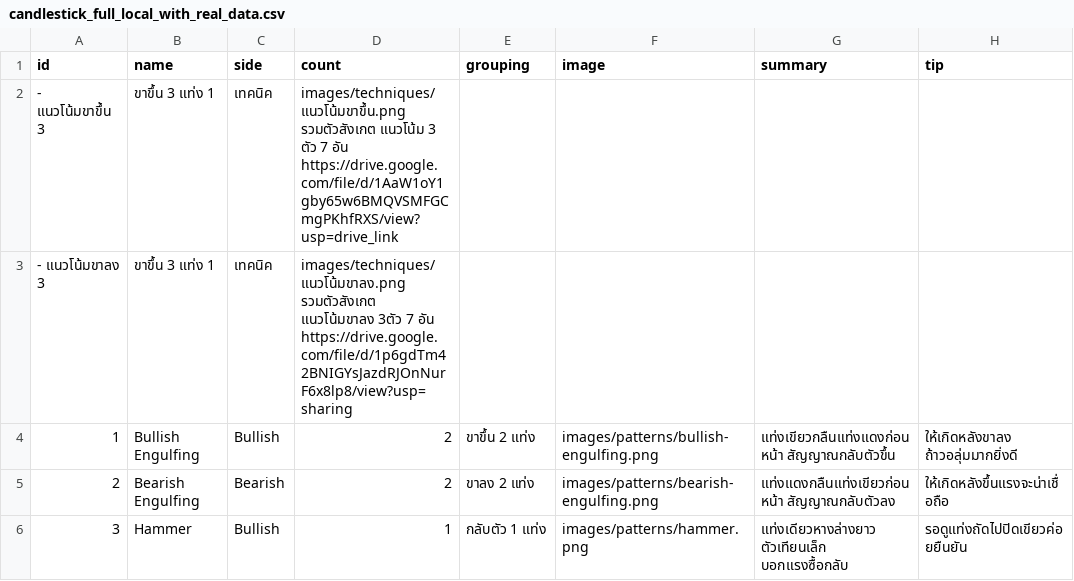
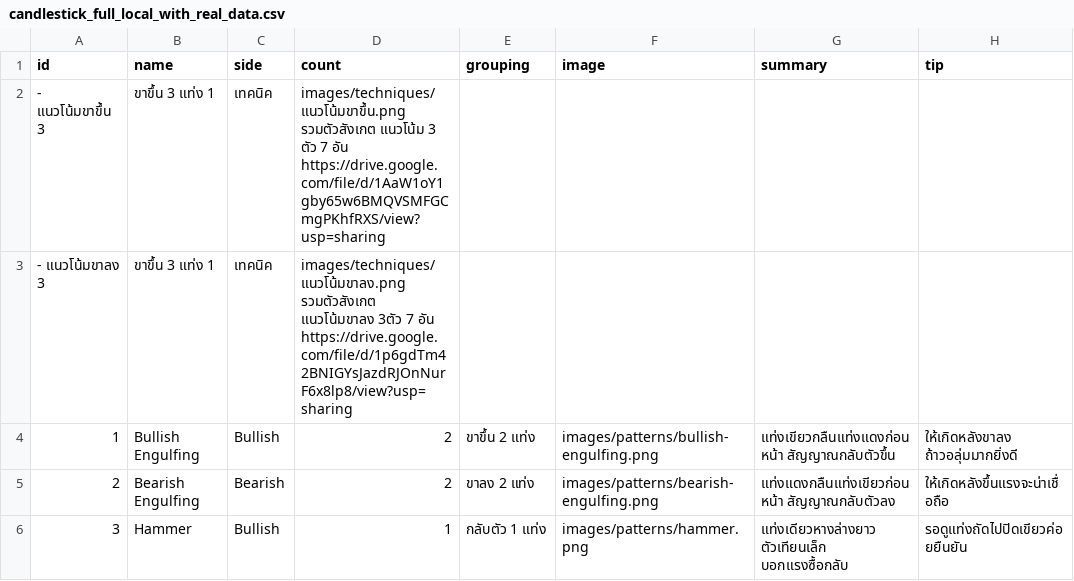
Before and after one commit to tontakankeawpang321-glitch/krsitsdeeka, a CSV file: candlestick_full_local_with_real_data.csv, drawn as a sheet; only a part is shown; the diff names each change by its address in the sheet, - before the commit and + after, or states it on an @@ line.

```diff
--- a/candlestick_full_local_with_real_data.csv
+++ b/candlestick_full_local_with_real_data.csv
-D2 (count): …7 อัน https://drive.google.com/file/d/1AaW1oY1gby65w6BMQVSMFGCmgPKhfRXS/view?usp=drive_link
+D2 (count): …7 อัน https://drive.google.com/file/d/1AaW1oY1gby65w6BMQVSMFGCmgPKhfRXS/view?usp=sharing
```
